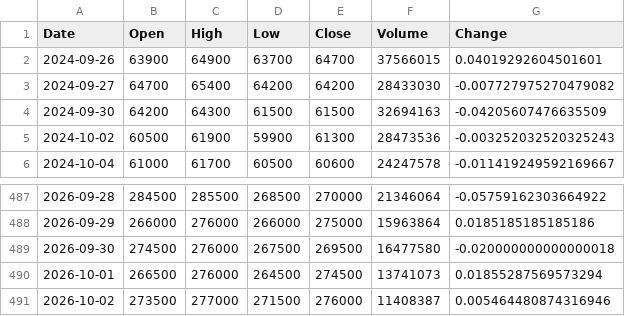
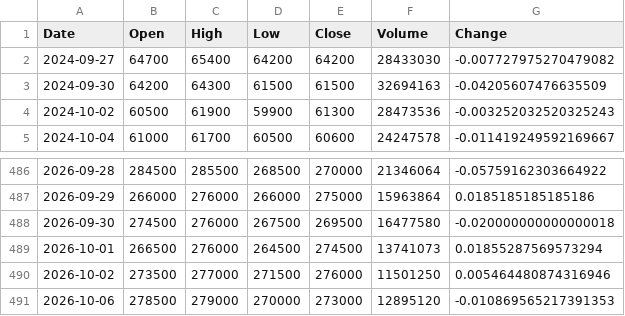
Before and after one commit to uavsky-sys/krx-data, a CSV file: data/history/005930.csv, drawn as a sheet; only a part is shown, gaps mark what is left out.

Commit message:
data: 2026-10-07 00:28 KST

```diff
--- a/data/history/005930.csv
+++ b/data/history/005930.csv
@@ -1,3 +1,2 @@
 Date,Open,High,Low,Close,Volume,Change
-2024-09-26,63900,64900,63700,64700,37566015,0.04019292604501601
 2024-09-27,64700,65400,64200,64200,28433030,-0.007727975270479082
@@ -490,2 +489,3 @@
 2026-10-01,266500,276000,264500,274500,13741073,0.01855287569573294
-2026-10-02,273500,277000,271500,276000,11408387,0.005464480874316946
+2026-10-02,273500,277000,271500,276000,11501250,0.005464480874316946
+2026-10-06,278500,279000,270000,273000,12895120,-0.010869565217391353
```
Also changed, not shown: data/history/000660.csv, data/history/082270.csv, 8 other files.
